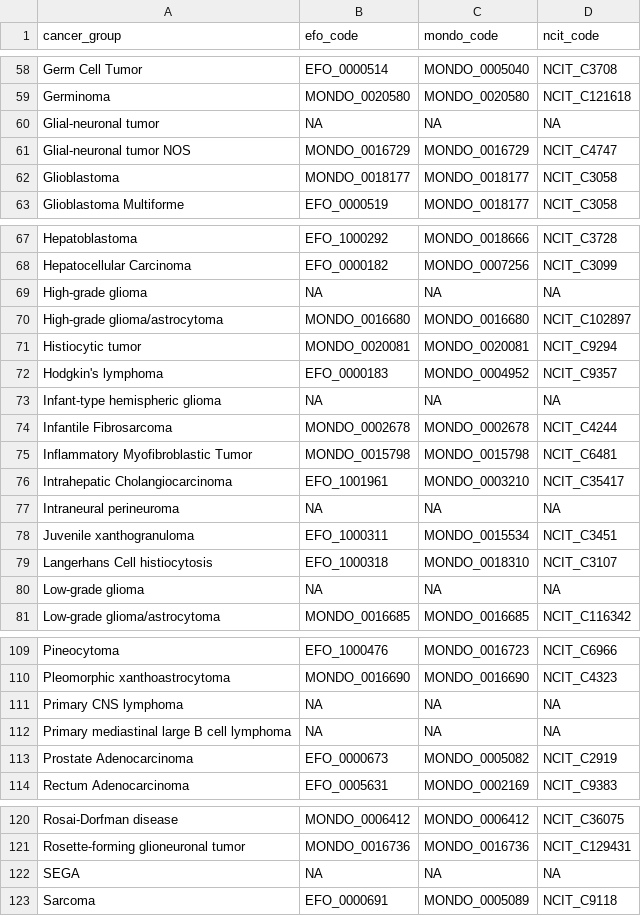
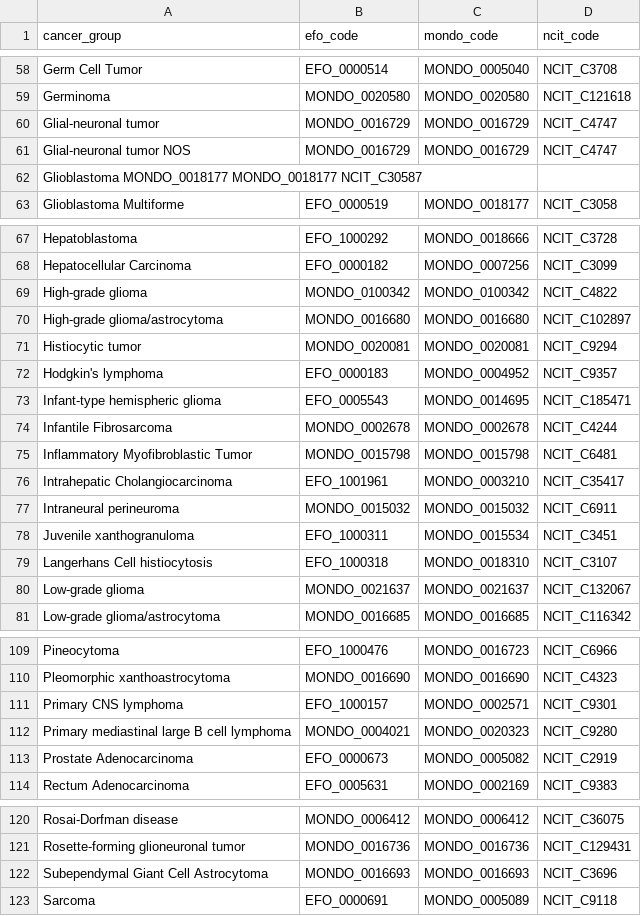
Before and after one commit to rokitalab/OpenPedCan-analysis, a TSV file: analyses/efo-mondo-mapping/results/efo-mondo-map-prefill.tsv, drawn as a sheet; only a part is shown, gaps mark what is left out; the diff covers the shown part only.

```diff
--- a/analyses/efo-mondo-mapping/results/efo-mondo-map-prefill.tsv
+++ b/analyses/efo-mondo-mapping/results/efo-mondo-map-prefill.tsv
@@ -59,5 +59,5 @@ Germ Cell Tumor	EFO_0000514	MONDO_0005040	NCIT_C3708
 Germinoma	MONDO_0020580	MONDO_0020580	NCIT_C121618
-Glial-neuronal tumor	NA	NA	NA		
+Glial-neuronal tumor	MONDO_0016729	MONDO_0016729	NCIT_C4747
 Glial-neuronal tumor NOS	MONDO_0016729	MONDO_0016729	NCIT_C4747
-Glioblastoma	MONDO_0018177	MONDO_0018177	NCIT_C3058
+Glioblastoma    MONDO_0018177   MONDO_0018177   NCIT_C30587
 Glioblastoma Multiforme	EFO_0000519	MONDO_0018177	NCIT_C3058
@@ -68,3 +68,3 @@ Hepatoblastoma	EFO_1000292	MONDO_0018666	NCIT_C3728
 Hepatocellular Carcinoma	EFO_0000182	MONDO_0007256	NCIT_C3099
-High-grade glioma	NA	NA	NA
+High-grade glioma	MONDO_0100342	MONDO_0100342	NCIT_C4822
 High-grade glioma/astrocytoma	MONDO_0016680	MONDO_0016680	NCIT_C102897
@@ -72,3 +72,3 @@ Histiocytic tumor	MONDO_0020081	MONDO_0020081	NCIT_C9294
 Hodgkin's lymphoma	EFO_0000183	MONDO_0004952	NCIT_C9357
-Infant-type hemispheric glioma	NA	NA	NA
+Infant-type hemispheric glioma	EFO_0005543	MONDO_0014695	NCIT_C185471
 Infantile Fibrosarcoma	MONDO_0002678	MONDO_0002678	NCIT_C4244
@@ -76,6 +76,6 @@ Inflammatory Myofibroblastic Tumor	MONDO_0015798	MONDO_0015798	NCIT_C6481
 Intrahepatic Cholangiocarcinoma	EFO_1001961	MONDO_0003210	NCIT_C35417
-Intraneural perineuroma	NA	NA	NA
+Intraneural perineuroma	MONDO_0015032	MONDO_0015032	NCIT_C6911
 Juvenile xanthogranuloma	EFO_1000311	MONDO_0015534	NCIT_C3451
 Langerhans Cell histiocytosis	EFO_1000318	MONDO_0018310	NCIT_C3107
-Low-grade glioma	NA	NA	NA
+Low-grade glioma	MONDO_0021637	MONDO_0021637	NCIT_C132067
 Low-grade glioma/astrocytoma	MONDO_0016685	MONDO_0016685	NCIT_C116342
@@ -110,4 +110,4 @@ Pineocytoma	EFO_1000476	MONDO_0016723	NCIT_C6966
 Pleomorphic xanthoastrocytoma	MONDO_0016690	MONDO_0016690	NCIT_C4323
-Primary CNS lymphoma	NA	NA	NA
-Primary mediastinal large B cell lymphoma	NA	NA	NA
+Primary CNS lymphoma	EFO_1000157	MONDO_0002571	NCIT_C9301
+Primary mediastinal large B cell lymphoma	MONDO_0004021	MONDO_0020323	NCIT_C9280
 Prostate Adenocarcinoma	EFO_0000673	MONDO_0005082	NCIT_C2919
@@ -121,3 +121,3 @@ Rosai-Dorfman disease	MONDO_0006412	MONDO_0006412	NCIT_C36075
 Rosette-forming glioneuronal tumor	MONDO_0016736	MONDO_0016736	NCIT_C129431
-SEGA	NA	NA	NA
+Subependymal Giant Cell Astrocytoma	MONDO_0016693	MONDO_0016693	NCIT_C3696
 Sarcoma	EFO_0000691	MONDO_0005089	NCIT_C9118
```
Also changed, not shown: 17 edited cells elsewhere in this file, analyses/efo-mondo-mapping/results/efo-mondo-map-prefill-auto.tsv, analyses/efo-mondo-mapping/results/efo-mondo-map.tsv, 1 other file.
